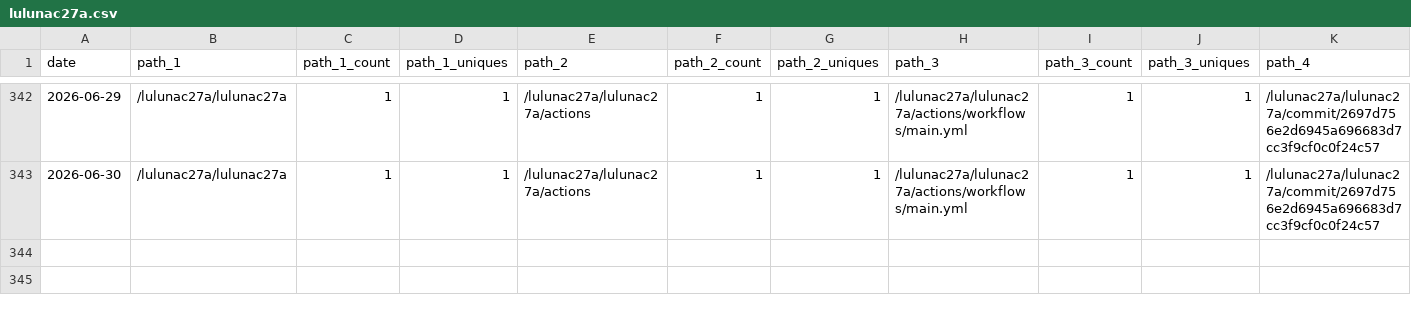
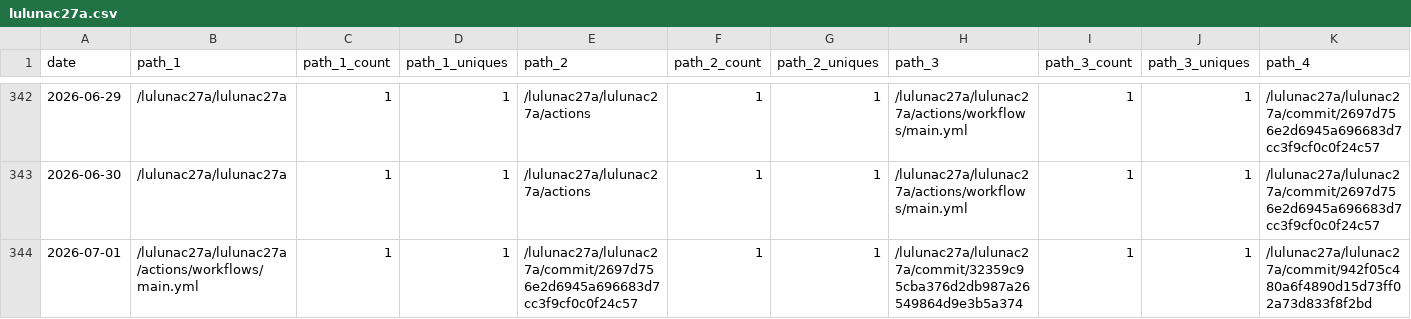
Before and after one commit to lulunac27a/github-repo-traffic-stats, a CSV file: data/github_paths/lulunac27a.csv, drawn as a sheet; only a part is shown, gaps mark what is left out; rows hold the shown columns only; the diff names each change by its address in the sheet, - before the commit and + after, or states it on an @@ line.

Commit message:
data update

```diff
--- a/data/github_paths/lulunac27a.csv
+++ b/data/github_paths/lulunac27a.csv
+row 344: 2026-07-01 | /lulunac27a/lulunac27a/actions/workflows/main.yml | 1 | 1 | /lulunac27a/lulunac27a/commit/2697d756e2d6945a696683d7cc3f9cf0c0f24c57 | 1 | 1 | /lulunac27a/lulunac27a/commit/32359c95cba376d2db987a26549864d9e3b5a374 | 1 | 1 | /lulunac27a/lulunac27a/commit/942f05c480a6f4890d15d73ff02a73d833f8f2bd
```
Also changed, not shown: data/github_paths/TaskQuest-gamified-task-manager-app.csv, data/github_paths/dice-game-with-various-multipliers.csv, 51 other files.
